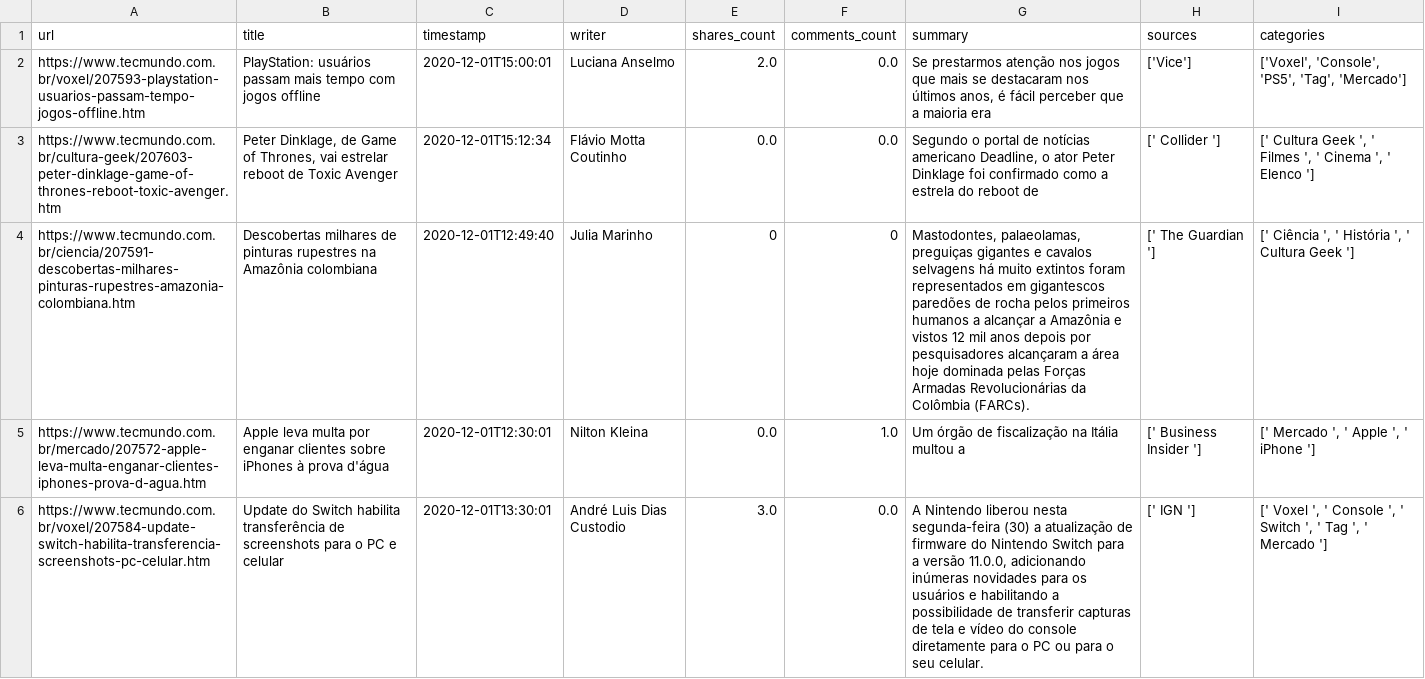
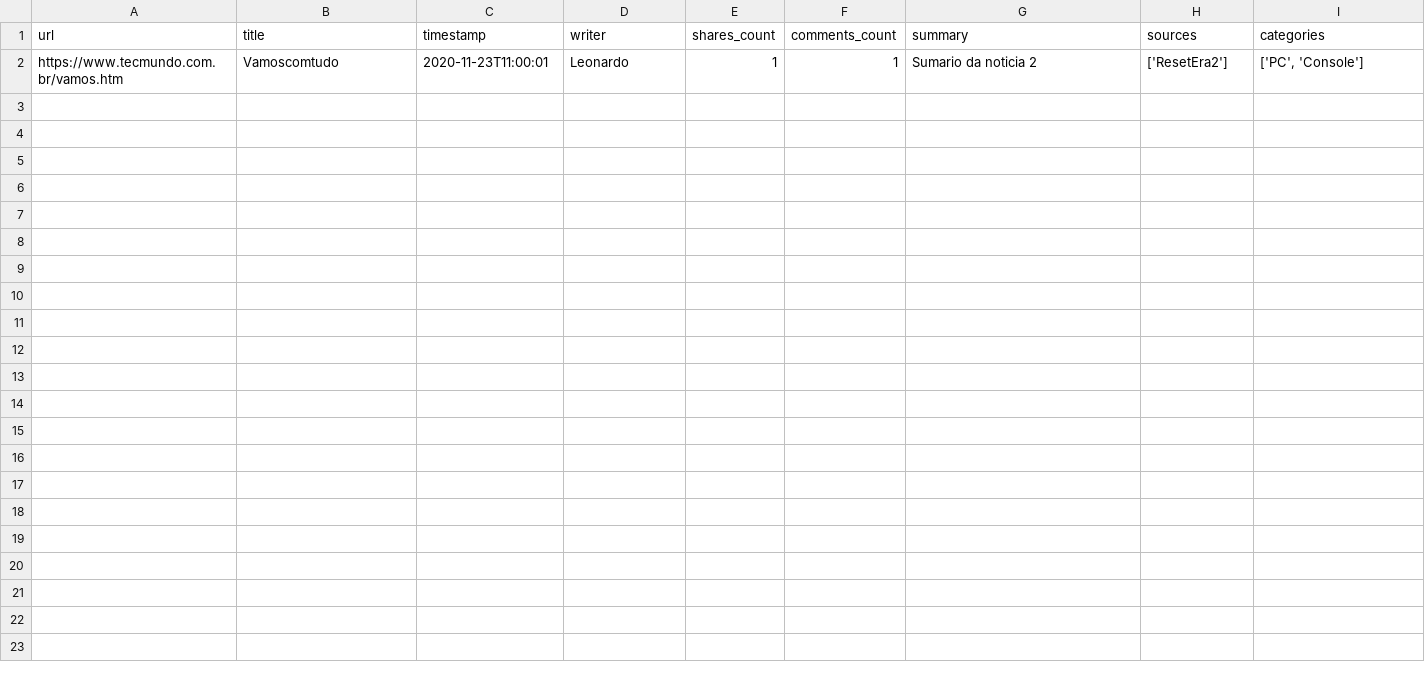
Before and after one commit to tryber/sd-03-tech-news, a CSV file: test.csv, drawn as a sheet; removed rows and columns are numbered as before the commit, all else as after; the diff names each change by its address in the sheet, - before the commit and + after, or states it on an @@ line.

```diff
--- a/test.csv
+++ b/test.csv
-row 2: https://www.tecmundo.com.br/voxel/207593-playstation-usuarios-passam-tempo-jogos-offline.htm | PlayStation: usuários passam mais tempo com jogos offline | 2020-12-01T15:00:01 | Luciana Anselmo | 2.0 | 0.0 | Se prestarmos atenção nos jogos que mais se destacaram nos últimos anos, é fácil perceber que a maioria era | ['Vice'] | ['Voxel', 'Console', 'PS5', 'Tag', 'Mercado']
-row 3: https://www.tecmundo.com.br/cultura-geek/207603-peter-dinklage-game-of-thrones-reboot-toxic-avenger.htm | Peter Dinklage, de Game of Thrones, vai estrelar reboot de Toxic Avenger | 2020-12-01T15:12:34 | Flávio Motta Coutinho | 0.0 | 0.0 | Segundo o portal de notícias americano Deadline, o ator Peter Dinklage foi confirmado como a estrela do reboot de | [' Collider '] | [' Cultura Geek ', ' Filmes ', ' Cinema ', ' Elenco ']
-row 4: https://www.tecmundo.com.br/ciencia/207591-descobertas-milhares-pinturas-rupestres-amazonia-colombiana.htm | Descobertas milhares de pinturas rupestres na Amazônia colombiana | 2020-12-01T12:49:40 | Julia Marinho | 0 | 0 | Mastodontes, palaeolamas, preguiças gigantes e cavalos selvagens há muito extintos foram representados em gigantescos paredões de rocha pelos primeiros humanos a alcançar a Amazônia e vistos 12 mil anos depois por pesquisadores alcançaram a área hoje dominada pelas Forças Armadas Revolucionárias da Colômbia (FARCs). | [' The Guardian '] | [' Ciência ', ' História ', ' Cultura Geek ']
-row 5: https://www.tecmundo.com.br/mercado/207572-apple-leva-multa-enganar-clientes-iphones-prova-d-agua.htm | Apple leva multa por enganar clientes sobre iPhones à prova d'água | 2020-12-01T12:30:01 | Nilton Kleina | 0.0 | 1.0 | Um órgão de fiscalização na Itália multou a | [' Business Insider '] | [' Mercado ', ' Apple ', ' iPhone ']
-row 6: https://www.tecmundo.com.br/voxel/207584-update-switch-habilita-transferencia-screenshots-pc-celular.htm | Update do Switch habilita transferência de screenshots para o PC e celular | 2020-12-01T13:30:01 | André Luis Dias Custodio | 3.0 | 0.0 | A Nintendo liberou nesta segunda-feira (30) a atualização de firmware do Nintendo Switch para a versão 11.0.0, adicionando inúmeras novidades para os usuários e habilitando a possibilidade de transferir capturas de tela e vídeo do console diretamente para o PC ou para o seu celular. | [' IGN '] | [' Voxel ', ' Console ', ' Switch ', ' Tag ', ' Mercado ']
+row 2: https://www.tecmundo.com.br/vamos.htm | Vamoscomtudo | 2020-11-23T11:00:01 | Leonardo | 1 | 1 | Sumario da noticia 2 | ['ResetEra2'] | ['PC', 'Console']
```
Also changed, not shown: 2 other files.
